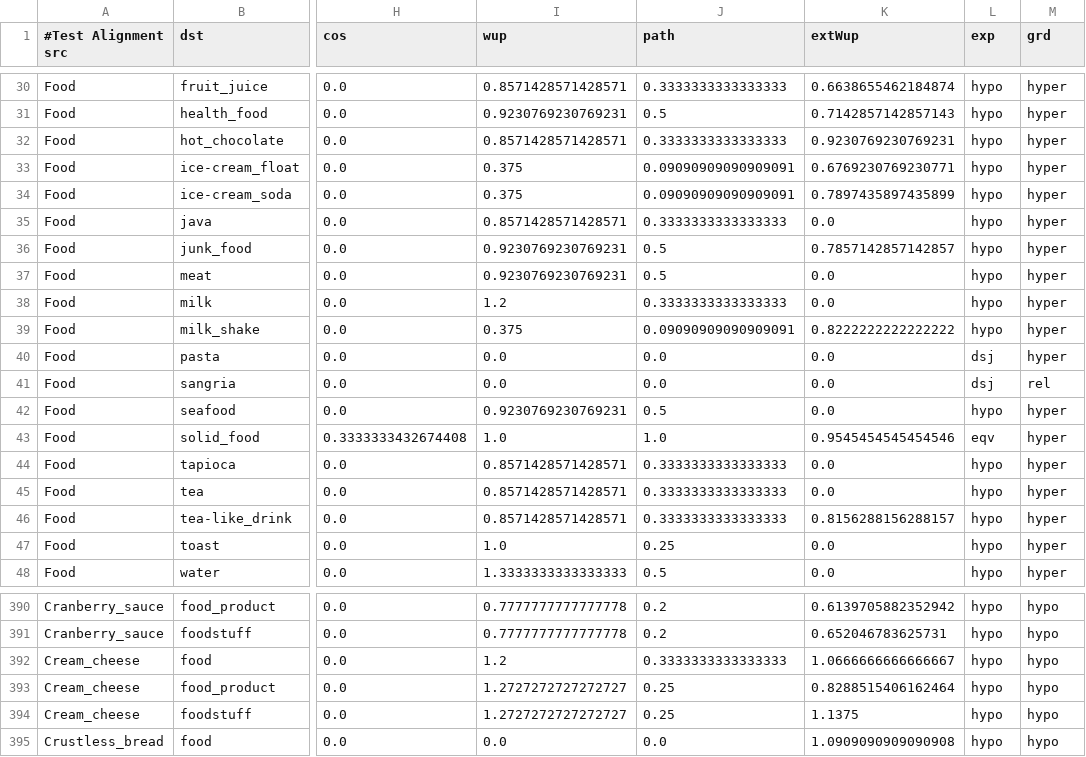
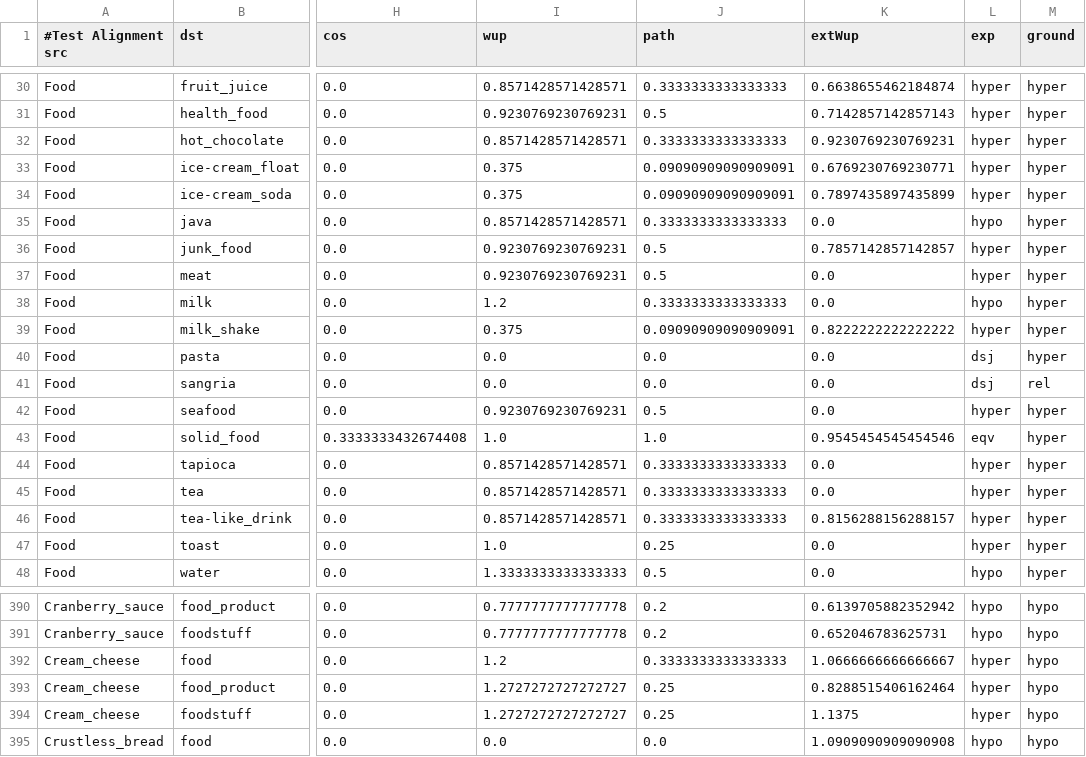
Before and after one commit to eureko/ThesisRepo, a CSV file: alignments/test_alignment.csv, drawn as a sheet; only a part is shown, gaps mark what is left out; the diff covers the shown part only; the diff names each change by its address in the sheet, - before the commit and + after, or states it on an @@ line.

```diff
--- a/alignments/test_alignment.csv
+++ b/alignments/test_alignment.csv
-M1: grd
+M1: ground
-L30:L34 (exp): hypo
+L30:L34 (exp): hyper
-L36:L37 (exp): hypo
+L36:L37 (exp): hyper
-L39 (exp): hypo
+L39 (exp): hyper
-L42 (exp): hypo
+L42 (exp): hyper
-L44:L47 (exp): hypo
+L44:L47 (exp): hyper
-L392:L394 (exp): hypo
+L392:L394 (exp): hyper
```
Also changed, not shown: 88 edited cells elsewhere in this file, 24 other files.
